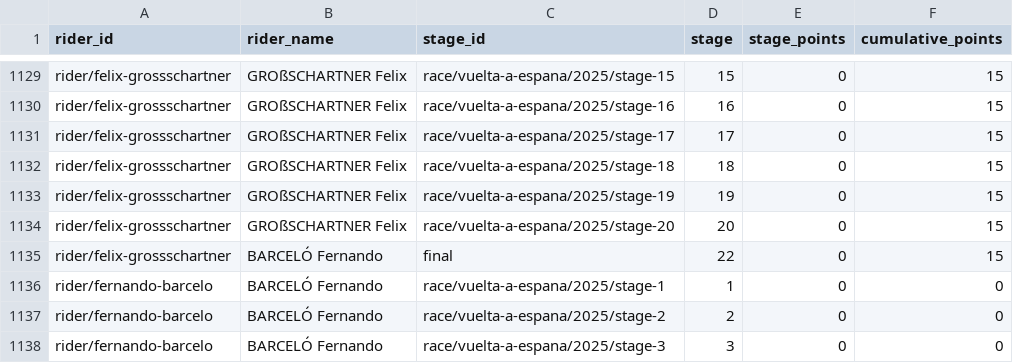
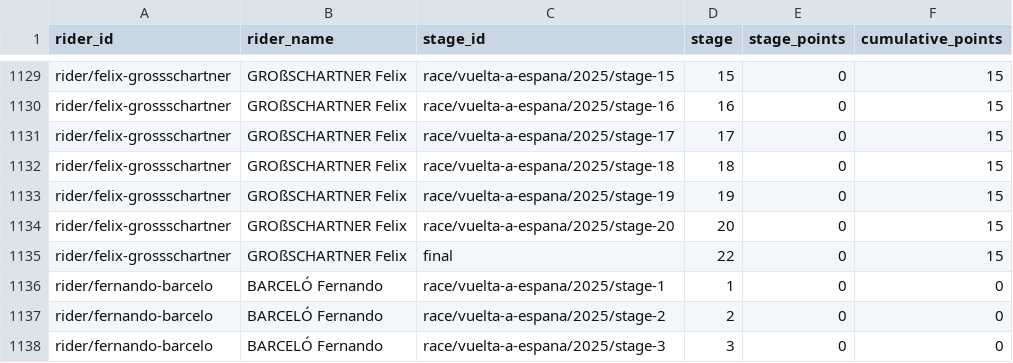
Before and after one commit to Thomassegers14/tourmanager-scraper, a CSV file: data/processed/points/rider_stage_summary_vuelta-a-espana_2025.csv, drawn as a sheet; only a part is shown, gaps mark what is left out.

```diff
--- a/data/processed/points/rider_stage_summary_vuelta-a-espana_2025.csv
+++ b/data/processed/points/rider_stage_summary_vuelta-a-espana_2025.csv
@@ -1134,3 +1134,3 @@ rider/felix-grossschartner,GROßSCHARTNER Felix,race/vuelta-a-espana/2025/stage-
 rider/felix-grossschartner,GROßSCHARTNER Felix,race/vuelta-a-espana/2025/stage-20,20,0,15
-rider/felix-grossschartner,BARCELÓ Fernando,final,22,0,15
+rider/felix-grossschartner,GROßSCHARTNER Felix,final,22,0,15
 rider/fernando-barcelo,BARCELÓ Fernando,race/vuelta-a-espana/2025/stage-1,1,0,0
```
